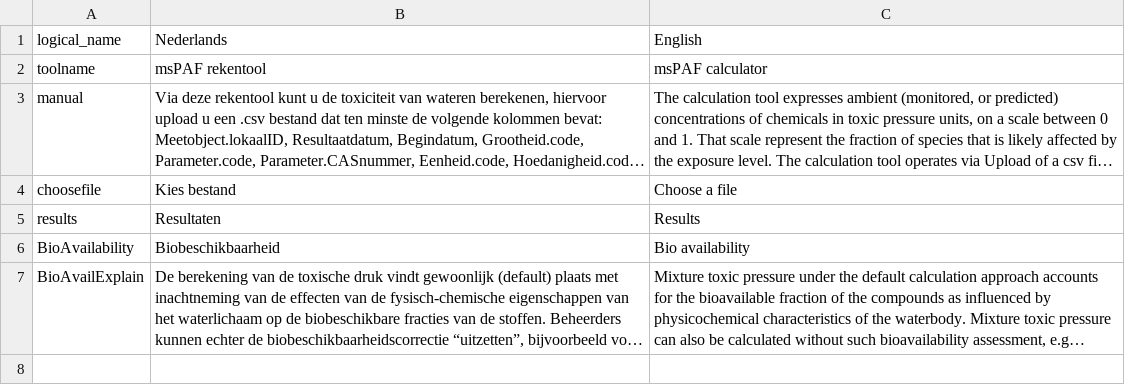
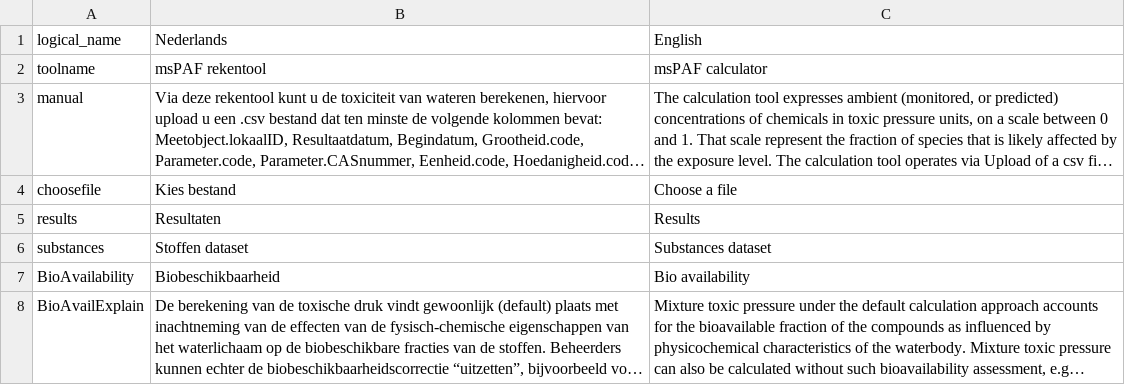
Before and after one commit to rivm-syso/msPAFcalculator, a CSV file: data/Textfile.csv, drawn as a sheet; long unchanged cells end in ….

Commit message:
gross dataset name in drop-down

```diff
--- a/data/Textfile.csv
+++ b/data/Textfile.csv
@@ -5,2 +5,3 @@ choosefile;Kies bestand;Choose a file
 results;Resultaten;Results
+substances;Stoffen dataset;Substances dataset
 BioAvailability;Biobeschikbaarheid;Bio availability
```
Also changed, not shown: 4 other files.
